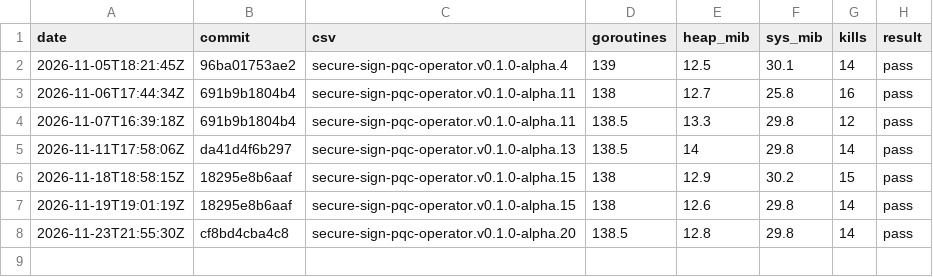
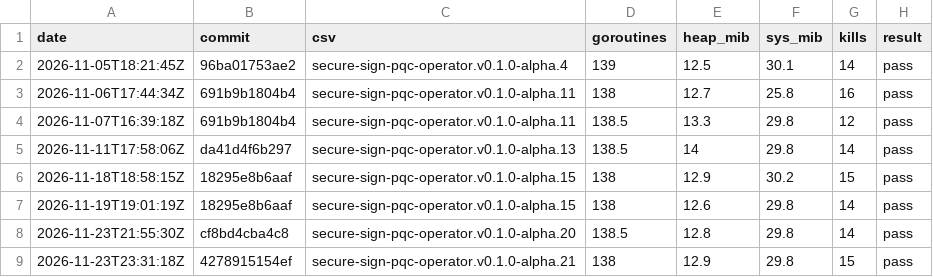
Before and after one commit to sealhouse/ci, a TSV file: soak-trend.tsv, drawn as a sheet.

```diff
--- a/soak-trend.tsv
+++ b/soak-trend.tsv
@@ -8 +8,2 @@ date	commit	csv	goroutines	heap_mib	sys_mib	kills	result
 2026-11-23T21:55:30Z	cf8bd4cba4c8	secure-sign-pqc-operator.v0.1.0-alpha.20	138.5	12.8	29.8	14	pass
+2026-11-23T23:31:18Z	4278915154ef	secure-sign-pqc-operator.v0.1.0-alpha.21	138	12.9	29.8	15	pass
```
